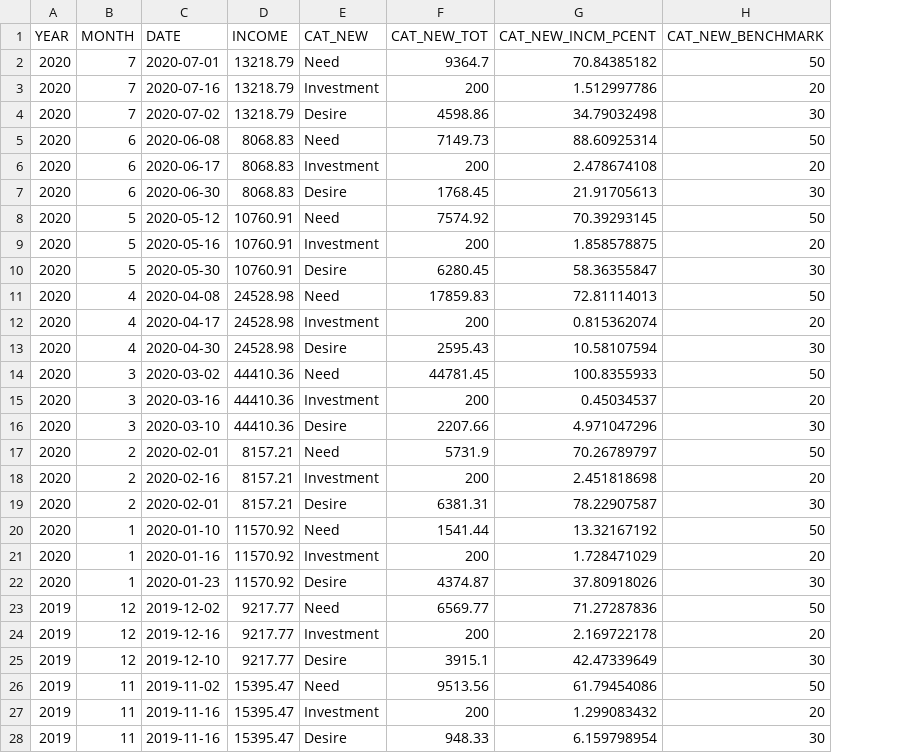
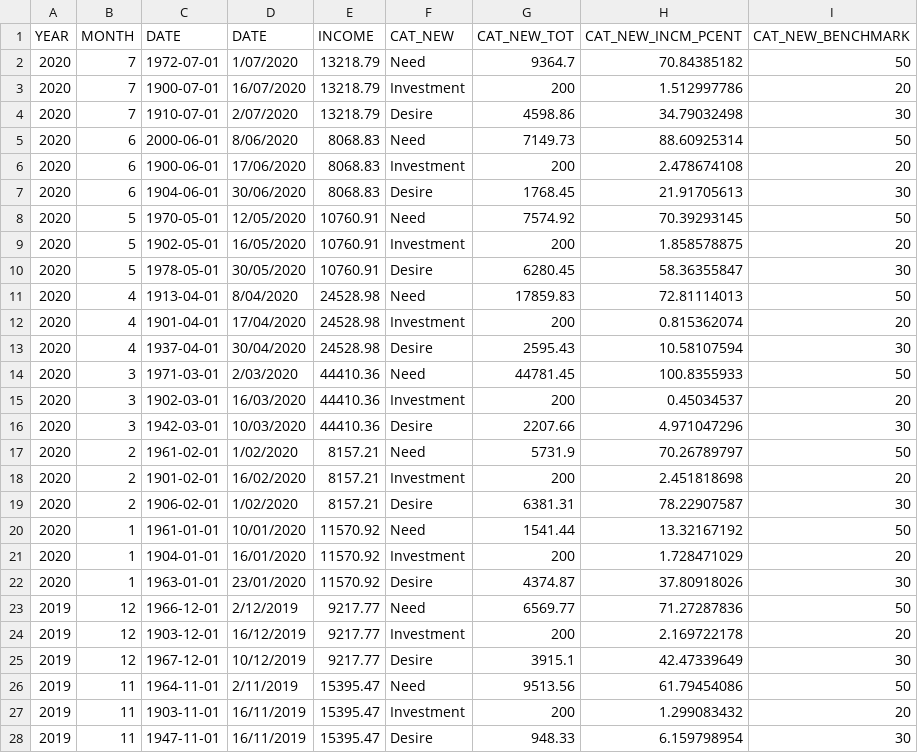
Before and after one commit to venky2k11/bank_d3, a CSV file: data/NewCat.csv, drawn as a sheet; only a part is shown; the diff covers the shown part only; the diff names each change by its address in the sheet, - before the commit and + after, or states it on an @@ line.

Commit message:
IncomeExpense

```diff
--- a/data/NewCat.csv
+++ b/data/NewCat.csv
+column D (DATE), rows 2-28: 1/07/2020 | 16/07/2020 | 2/07/2020 | 8/06/2020 | 17/06/2020 | 30/06/2020 | 12/05/2020 | 16/05/2020 | 30/05/2020 | 8/04/2020 | 17/04/2020 | 30/04/2020 | 2/03/2020 | 16/03/2020 | 10/03/2020 | 1/02/2020 | 16/02/2020 | 1/02/2020 | 10/01/2020 | 16/01/2020 | 23/01/2020 | 2/12/2019 | 16/12/2019 | 10/12/2019 | 2/11/2019 | 16/11/2019 | 16/11/2019
-C2 (DATE): 2020-07-01
+C2 (DATE): 1972-07-01
-C3 (DATE): 2020-07-16
+C3 (DATE): 1900-07-01
-C4 (DATE): 2020-07-02
+C4 (DATE): 1910-07-01
-C5 (DATE): 2020-06-08
+C5 (DATE): 2000-06-01
-C6 (DATE): 2020-06-17
+C6 (DATE): 1900-06-01
-C7 (DATE): 2020-06-30
+C7 (DATE): 1904-06-01
-C8 (DATE): 2020-05-12
+C8 (DATE): 1970-05-01
-C9 (DATE): 2020-05-16
+C9 (DATE): 1902-05-01
-C10 (DATE): 2020-05-30
+C10 (DATE): 1978-05-01
-C11 (DATE): 2020-04-08
+C11 (DATE): 1913-04-01
-C12 (DATE): 2020-04-17
+C12 (DATE): 1901-04-01
-C13 (DATE): 2020-04-30
+C13 (DATE): 1937-04-01
-C14 (DATE): 2020-03-02
+C14 (DATE): 1971-03-01
-C15 (DATE): 2020-03-16
+C15 (DATE): 1902-03-01
-C16 (DATE): 2020-03-10
+C16 (DATE): 1942-03-01
-C17 (DATE): 2020-02-01
+C17 (DATE): 1961-02-01
-C18 (DATE): 2020-02-16
+C18 (DATE): 1901-02-01
-C19 (DATE): 2020-02-01
+C19 (DATE): 1906-02-01
-C20 (DATE): 2020-01-10
+C20 (DATE): 1961-01-01
-C21 (DATE): 2020-01-16
+C21 (DATE): 1904-01-01
-C22 (DATE): 2020-01-23
+C22 (DATE): 1963-01-01
-C23 (DATE): 2019-12-02
+C23 (DATE): 1966-12-01
-C24 (DATE): 2019-12-16
+C24 (DATE): 1903-12-01
-C25 (DATE): 2019-12-10
+C25 (DATE): 1967-12-01
-C26 (DATE): 2019-11-02
+C26 (DATE): 1964-11-01
-C27 (DATE): 2019-11-16
+C27 (DATE): 1903-11-01
-C28 (DATE): 2019-11-16
+C28 (DATE): 1947-11-01
```
Also changed, not shown: 45 edited cells elsewhere in this file, 2 other files.
